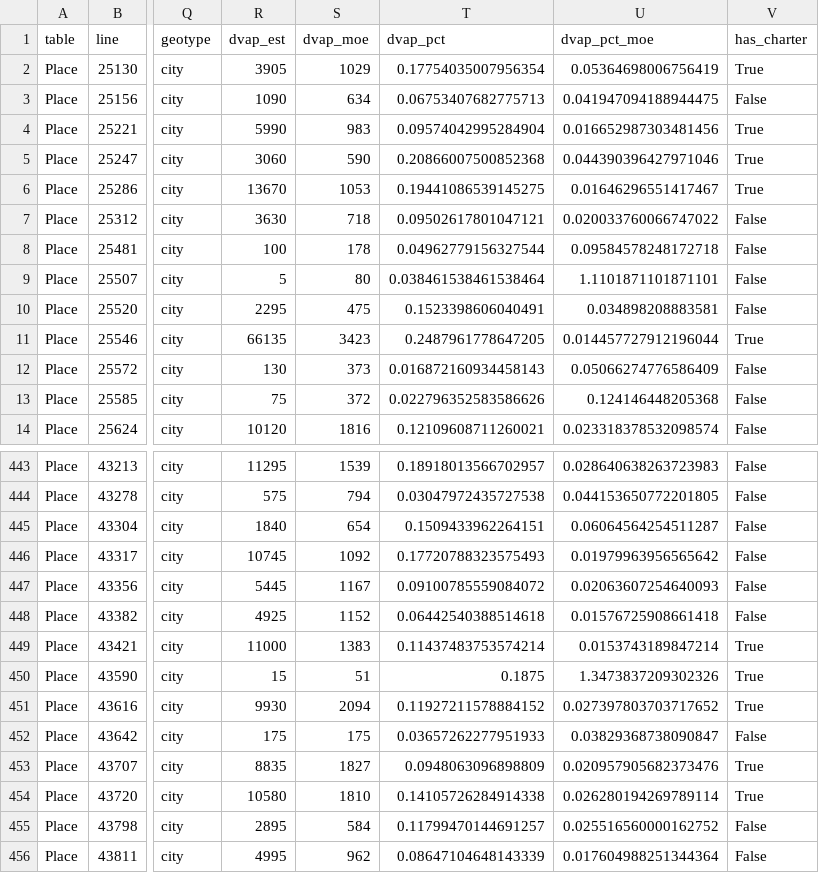
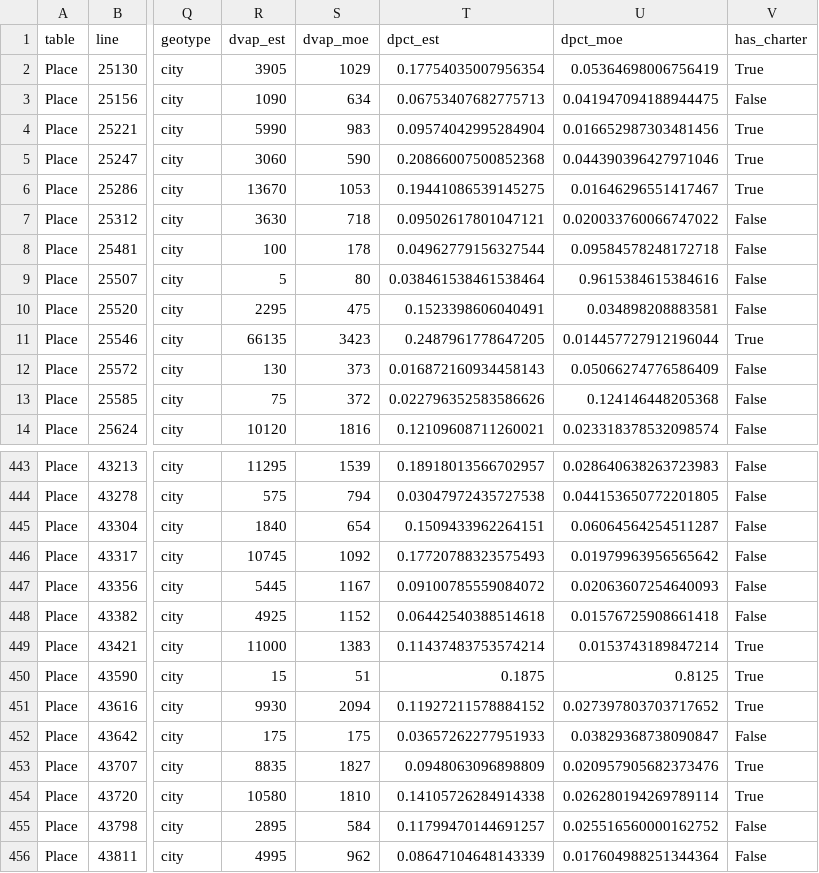
Before and after one commit to ic-institute/democracy-deserts, a CSV file: output/ca-cities.csv, drawn as a sheet; only a part is shown, gaps mark what is left out; the diff names each change by its address in the sheet, - before the commit and + after, or states it on an @@ line.

Commit message:
renamed dvap % columns, tighten margin of error on dvap %

```diff
--- a/output/ca-cities.csv
+++ b/output/ca-cities.csv
-T1: dvap_pct
+T1: dpct_est
-U1: dvap_pct_moe
+U1: dpct_moe
-U9 (dpct_moe): 1.1101871101871101
+U9 (dpct_moe): 0.9615384615384616
-U450 (dpct_moe): 1.3473837209302326
+U450 (dpct_moe): 0.8125
```
Also changed, not shown: output/states.csv, 5 other files.
